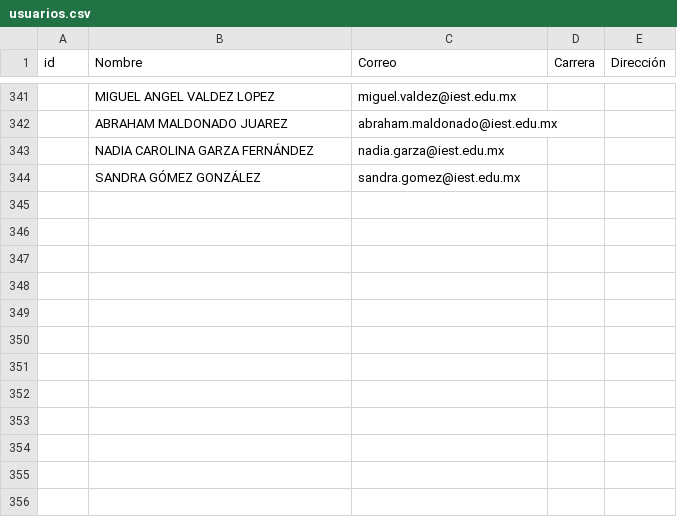
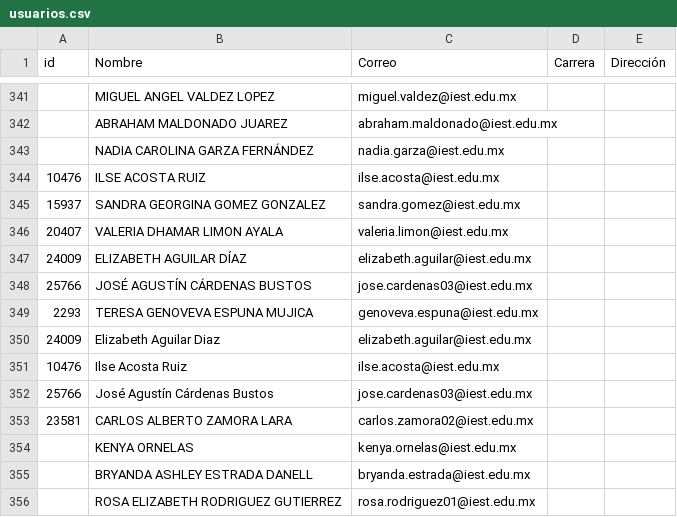
Before and after one commit to renauds25/reporte-canvas, a CSV file: data/usuarios.csv, drawn as a sheet; only a part is shown, gaps mark what is left out; removed rows and columns are numbered as before the commit, all else as after; the diff names each change by its address in the sheet, - before the commit and + after, or states it on an @@ line.

```diff
--- a/data/usuarios.csv
+++ b/data/usuarios.csv
-row 344:  | SANDRA GÓMEZ GONZÁLEZ | sandra.gomez@iest.edu.mx
+row 344: 10476 | ILSE ACOSTA RUIZ | ilse.acosta@iest.edu.mx
+row 345: 15937 | SANDRA GEORGINA GOMEZ GONZALEZ | sandra.gomez@iest.edu.mx
+row 346: 20407 | VALERIA DHAMAR LIMON AYALA | valeria.limon@iest.edu.mx
+row 347: 24009 | ELIZABETH AGUILAR DÍAZ | elizabeth.aguilar@iest.edu.mx
+row 348: 25766 | JOSÉ AGUSTÍN CÁRDENAS BUSTOS | jose.cardenas03@iest.edu.mx
+row 349: 2293 | TERESA GENOVEVA ESPUNA MUJICA | genoveva.espuna@iest.edu.mx
+row 350: 24009 | Elizabeth Aguilar Diaz | elizabeth.aguilar@iest.edu.mx
+row 351: 10476 | Ilse Acosta Ruiz | ilse.acosta@iest.edu.mx
+row 352: 25766 | José Agustín Cárdenas Bustos | jose.cardenas03@iest.edu.mx
+row 353: 23581 | CARLOS ALBERTO ZAMORA LARA | carlos.zamora02@iest.edu.mx
+row 354:  | KENYA ORNELAS | kenya.ornelas@iest.edu.mx
+row 355:  | BRYANDA ASHLEY ESTRADA DANELL | bryanda.estrada@iest.edu.mx
+row 356:  | ROSA ELIZABETH RODRIGUEZ GUTIERREZ | rosa.rodriguez01@iest.edu.mx
```
Also changed, not shown: data/capacitaciones.csv.
